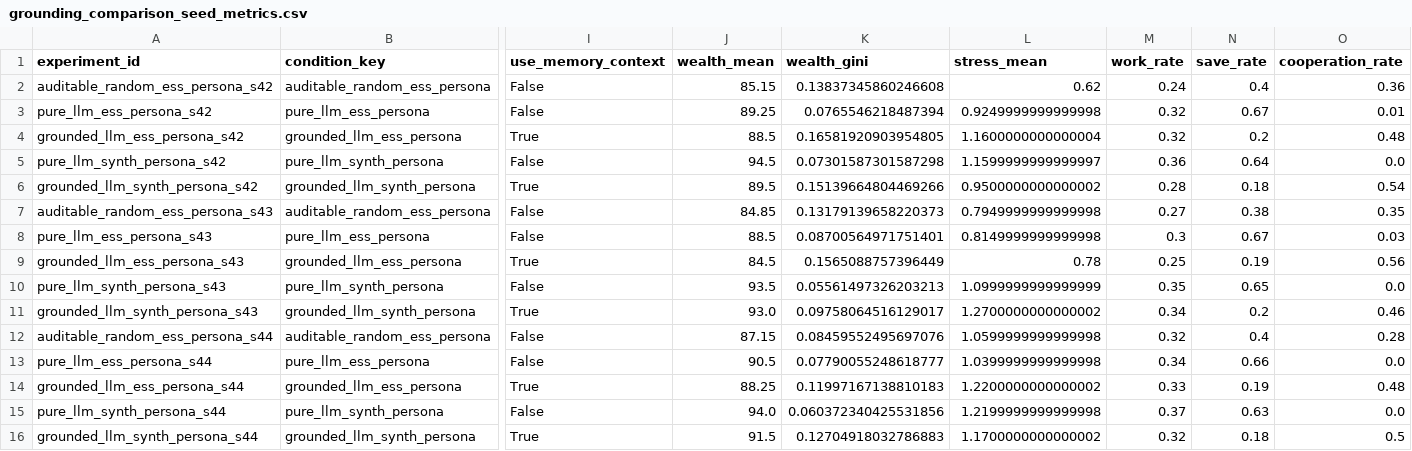
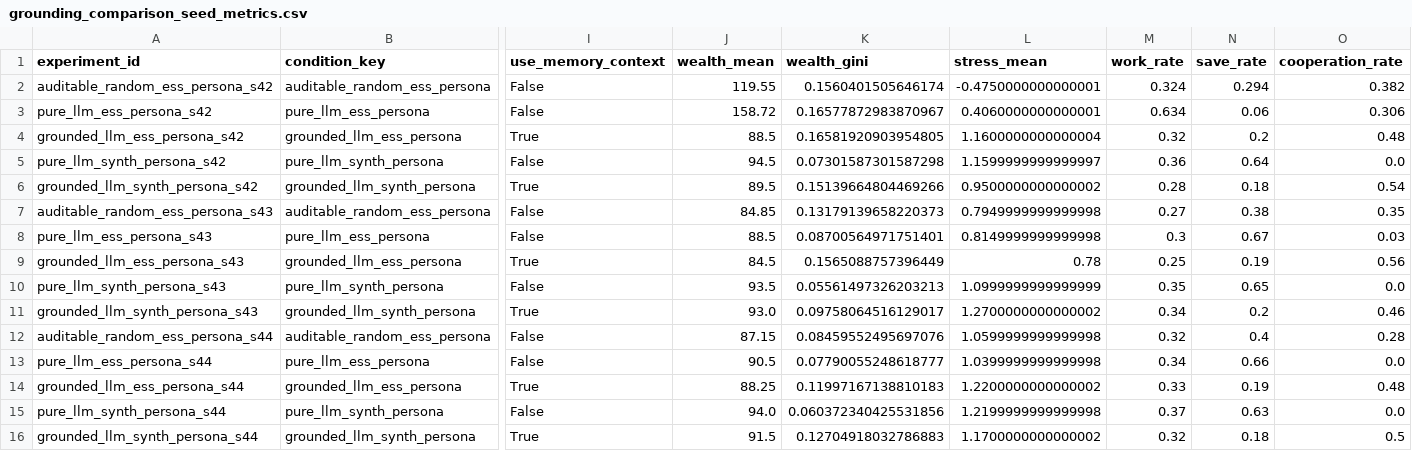
Before and after one commit to touro3/SyntheticSocieties, a CSV file: analysis/tables/grounding_comparison_seed_metrics.csv, drawn as a sheet; only a part is shown, gaps mark what is left out; the diff names each change by its address in the sheet, - before the commit and + after, or states it on an @@ line.

```diff
--- a/analysis/tables/grounding_comparison_seed_metrics.csv
+++ b/analysis/tables/grounding_comparison_seed_metrics.csv
-J2 (wealth_mean): 85.15
+J2 (wealth_mean): 119.55
-K2 (wealth_gini): 0.13837345860246608
+K2 (wealth_gini): 0.1560401505646174
-L2 (stress_mean): 0.62
+L2 (stress_mean): -0.4750000000000001
-M2 (work_rate): 0.24
+M2 (work_rate): 0.324
-N2 (save_rate): 0.4
+N2 (save_rate): 0.294
-O2 (cooperation_rate): 0.36
+O2 (cooperation_rate): 0.382
-J3 (wealth_mean): 89.25
+J3 (wealth_mean): 158.72
-K3 (wealth_gini): 0.0765546218487394
+K3 (wealth_gini): 0.16577872983870967
-L3 (stress_mean): 0.9249999999999998
+L3 (stress_mean): 0.4060000000000001
-M3 (work_rate): 0.32
+M3 (work_rate): 0.634
-N3 (save_rate): 0.67
+N3 (save_rate): 0.06
-O3 (cooperation_rate): 0.01
+O3 (cooperation_rate): 0.306
```
Also changed, not shown: analysis/tables/grounding_comparison_condition_summary.csv, 41 other files.
